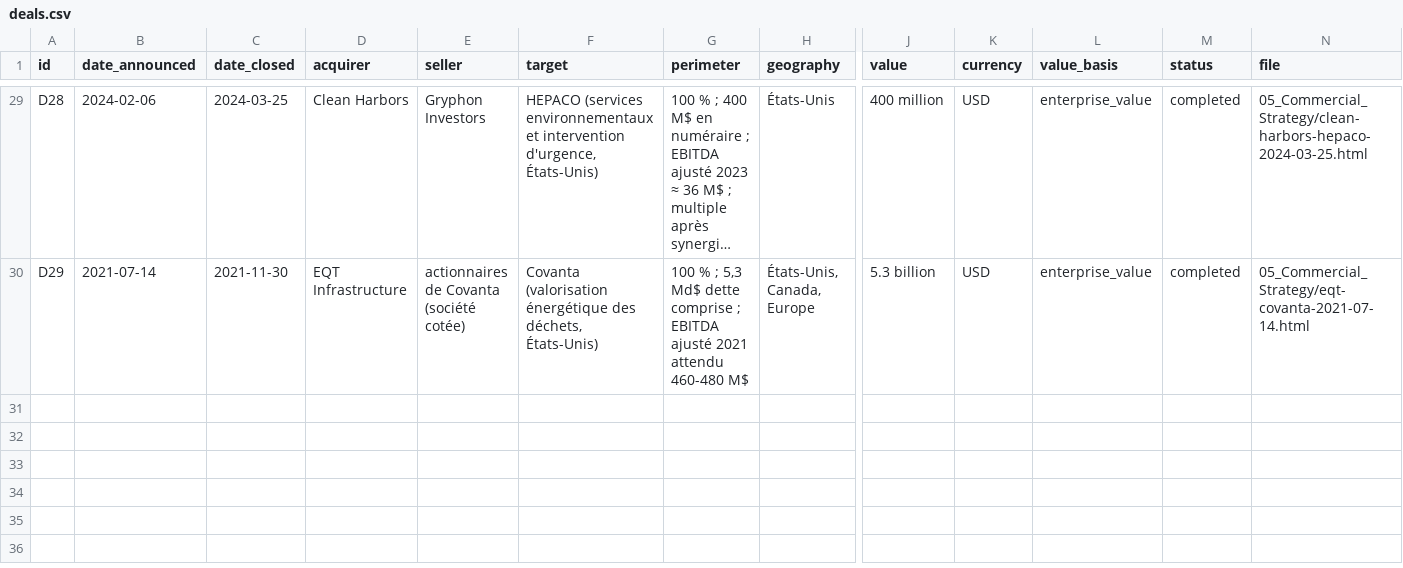
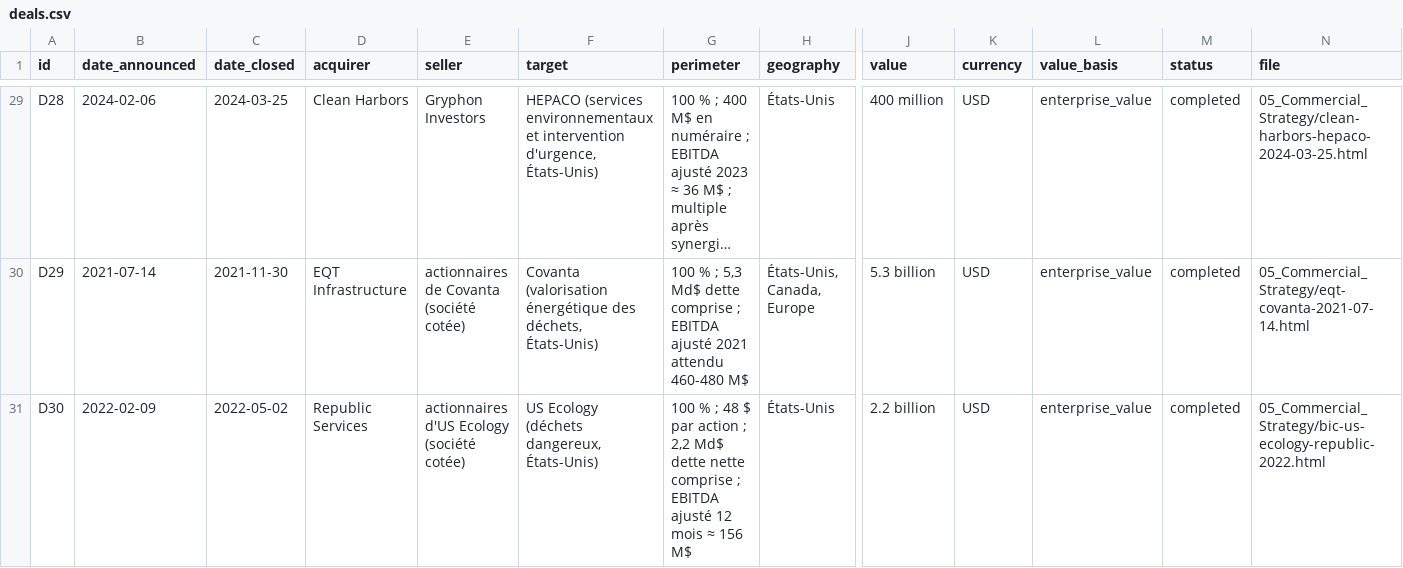
Before and after one commit to PurpleGuys/VPS-dataroom-lecture-seule-, a CSV file: 00_Admin/deals.csv, drawn as a sheet; only a part is shown, gaps mark what is left out; long unchanged cells end in …; rows hold the shown columns only; the diff names each change by its address in the sheet, - before the commit and + after, or states it on an @@ line.

Commit message:
Dépôt via MCP : deals.csv, register.csv

```diff
--- a/00_Admin/deals.csv
+++ b/00_Admin/deals.csv
+row 31: D30 | 2022-02-09 | 2022-05-02 | Republic Services | actionnaires d'US Ecology (société cotée) | US Ecology (déchets dangereux, États-Unis) | 100 % ; 48 $ par action ; 2,2 Md$ dette nette comprise ; EBITDA ajusté 12 mois ≈ 156 M$ | États-Unis | 2.2 billion | USD | enterprise_value | completed | 05_Commercial_Strategy/bic-us-ecology-republic-2022.html
```
Also changed, not shown: 00_Admin/register.csv.
